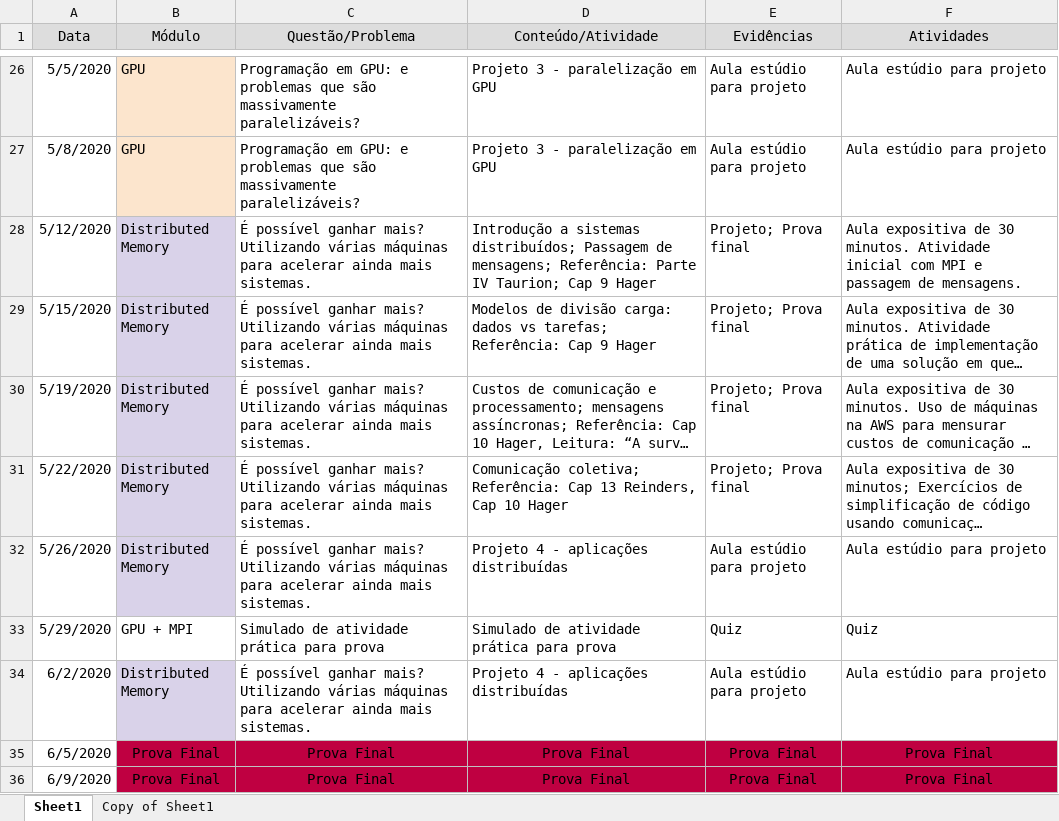
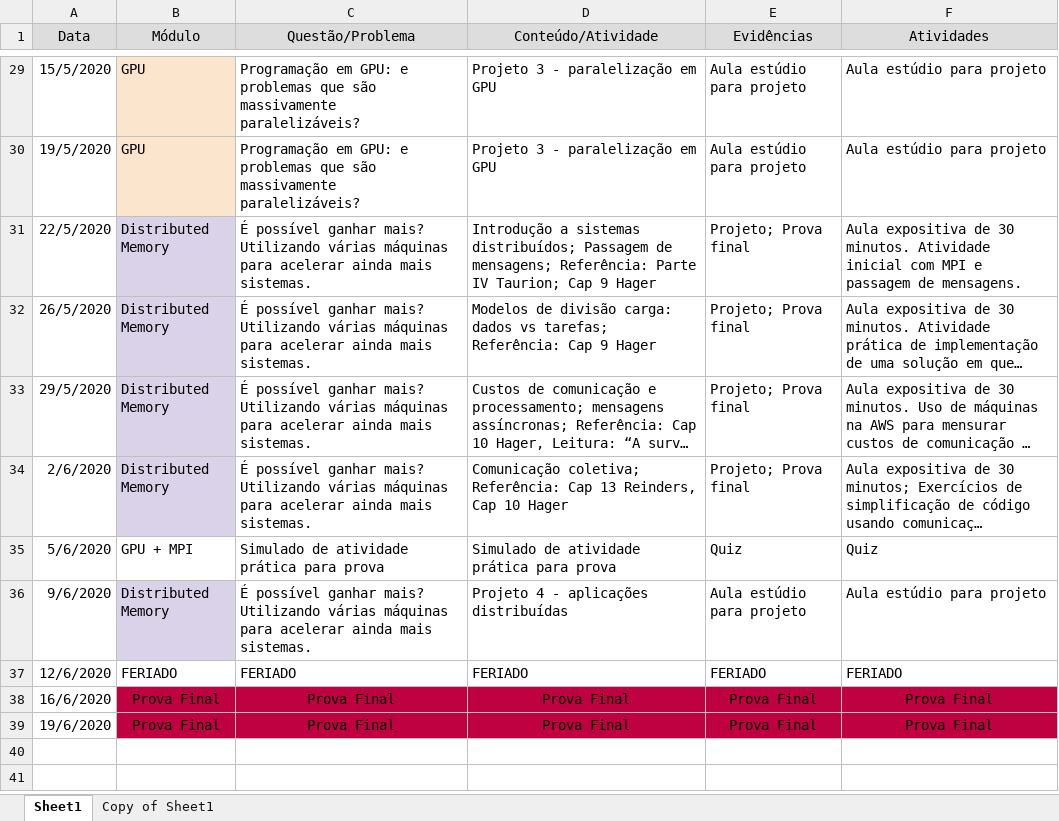
Before and after one commit to ykarodeandrade/supercomp, an Excel workbook: plano-de-aulas-t1.xlsx, sheet Sheet1, drawn as a sheet; only a part is shown, gaps mark what is left out; long unchanged cells end in …; values as stored, in another font and other column widths than the file's, no borders; removed rows and columns are numbered as before the commit, all else as after; the diff covers the shown part only; the diff names each change by its address in the sheet, - before the commit and + after, or states it on an @@ line.

Commit message:
Atualização do plano de aulas

```diff
--- a/plano-de-aulas-t1.xlsx (sheet Sheet1)
+++ b/plano-de-aulas-t1.xlsx (sheet Sheet1)
-A29 (Data): 5/5/2020
+A29 (Data): 15/5/2020
-A30 (Data): 5/8/2020
+A30 (Data): 19/5/2020
-A31 (Data): 5/12/2020
+A31 (Data): 22/5/2020
-A32 (Data): 5/15/2020
+A32 (Data): 26/5/2020
-A33 (Data): 5/19/2020
+A33 (Data): 29/5/2020
-A34 (Data): 5/22/2020
+A34 (Data): 2/6/2020
-row 32: 5/26/2020 | Distributed Memory | É possível ganhar mais? Utilizando várias máquinas para acelerar ainda mais sistemas. | Projeto 4 - aplicações distribuídas | Aula estúdio para projeto | Aula estúdio para projeto
-A35 (Data): 5/29/2020
+A35 (Data): 5/6/2020
-A36 (Data): 6/2/2020
+A36 (Data): 9/6/2020
+row 37: 12/6/2020 | FERIADO | FERIADO | FERIADO | FERIADO | FERIADO
-A38 (Data): 6/5/2020
+A38 (Data): 16/6/2020
-A39 (Data): 6/9/2020
+A39 (Data): 19/6/2020
```
Also changed, not shown: 6 added rows, 3 removed rows and 20 edited cells elsewhere in this sheet, sheet Copy of Sheet1, plano-de-aulas-t2.xlsx, 1 other file.
